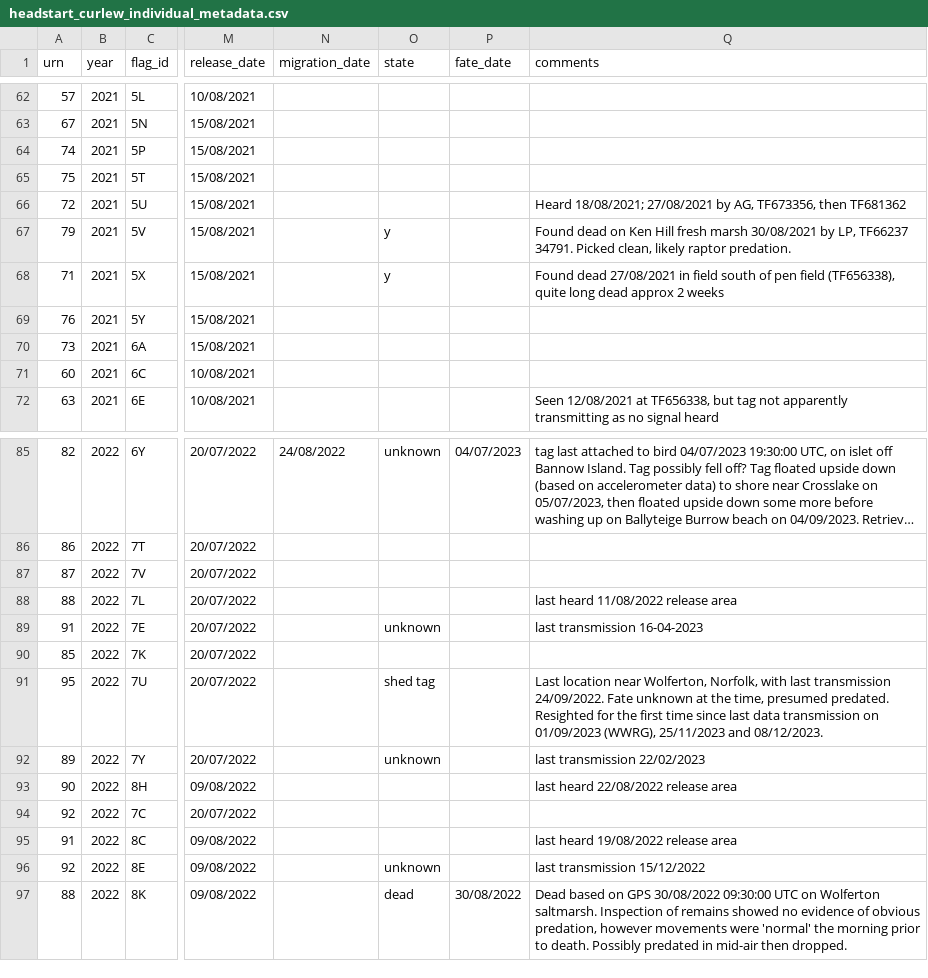
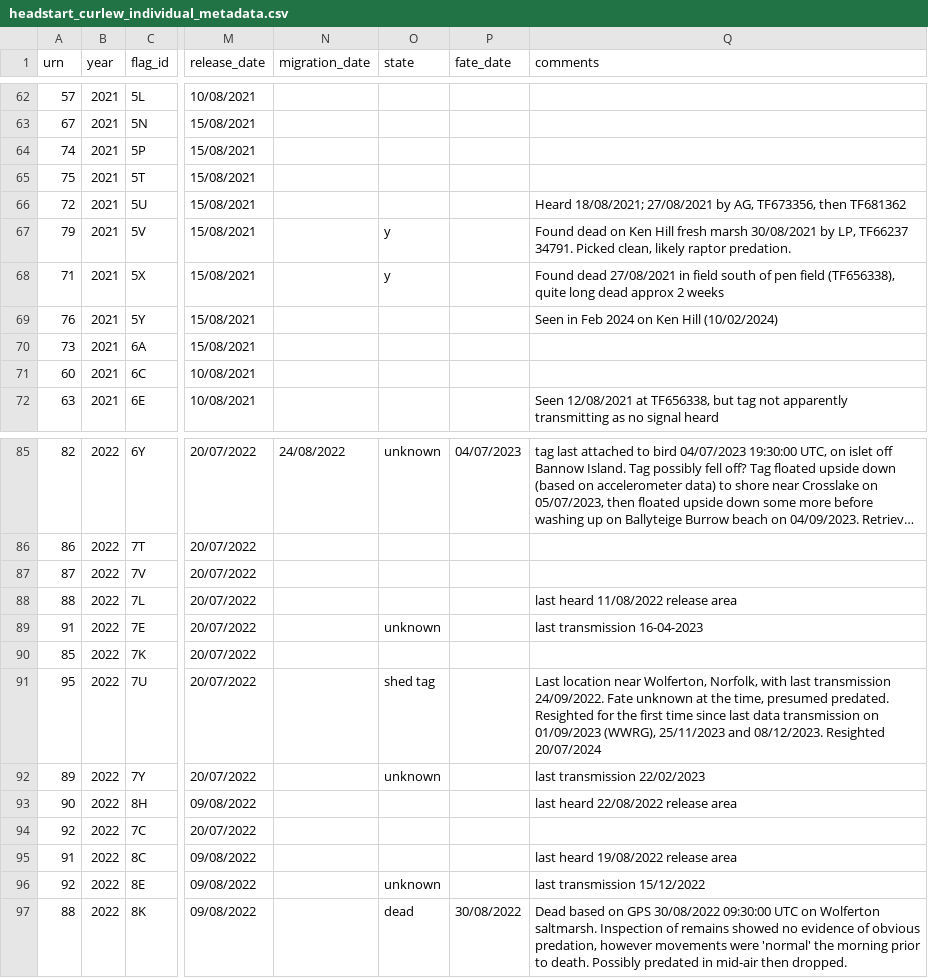
Before and after one commit to BritishTrustForOrnithology/curlew_headstarting, a CSV file: data/headstart_curlew_individual_metadata.csv, drawn as a sheet; only a part is shown, gaps mark what is left out; long unchanged cells end in …; the diff covers the shown part only; the diff names each change by its address in the sheet, - before the commit and + after, or states it on an @@ line.

```diff
--- a/data/headstart_curlew_individual_metadata.csv
+++ b/data/headstart_curlew_individual_metadata.csv
-Q69 (comments): (empty)
+Q69 (comments): Seen in Feb 2024 on Ken Hill (10/02/2024)
-Q91 (comments): …and 08/12/2023.
+Q91 (comments): …and 08/12/2023. Resighted 20/07/2024
```
Also changed, not shown: 16 moved rows elsewhere in this file, data/headstart_curlew_resighting_data.csv, 2 other files.
